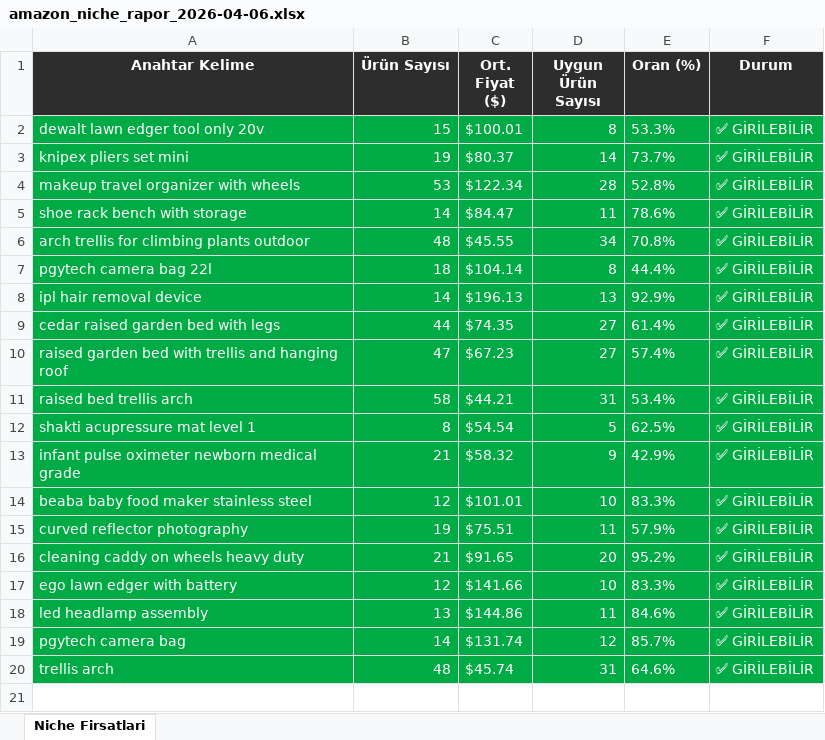
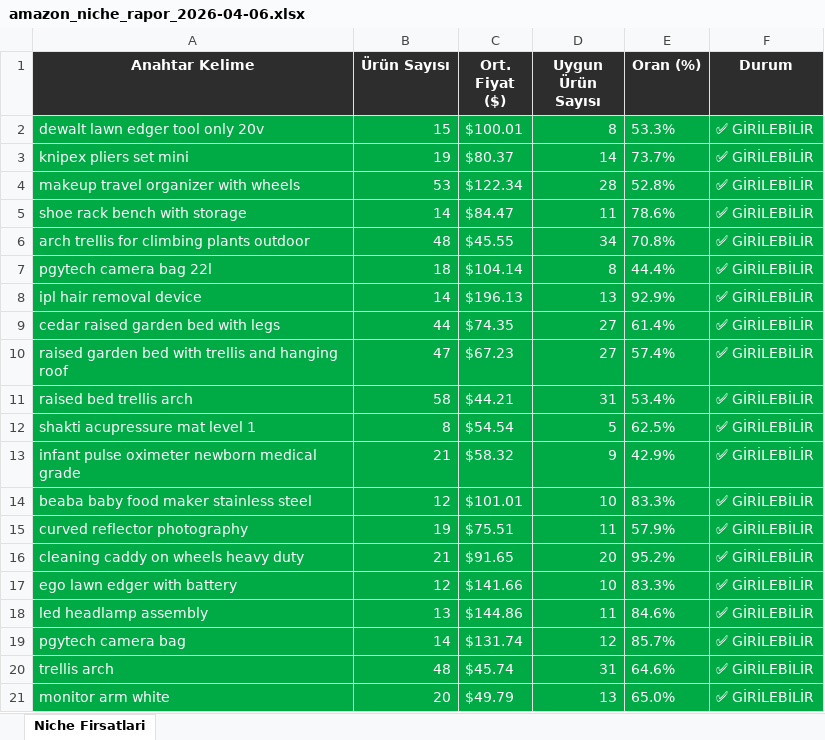
Before and after one commit to furkanarslan3445-coder/amazon-pl-research, an Excel workbook: output/amazon_niche_rapor_2026-04-06.xlsx, sheet Niche Firsatlari, drawn as a sheet; values as stored, in another font and other column widths than the file's, no borders; the diff names each change by its address in the sheet, - before the commit and + after, or states it on an @@ line.

```diff
--- a/output/amazon_niche_rapor_2026-04-06.xlsx (sheet Niche Firsatlari)
+++ b/output/amazon_niche_rapor_2026-04-06.xlsx (sheet Niche Firsatlari)
+row 21: monitor arm white | 20 | $49.79 | 13 | 65.0% | ✅ GİRİLEBİLİR
```
Also changed, not shown: 1 other file.
